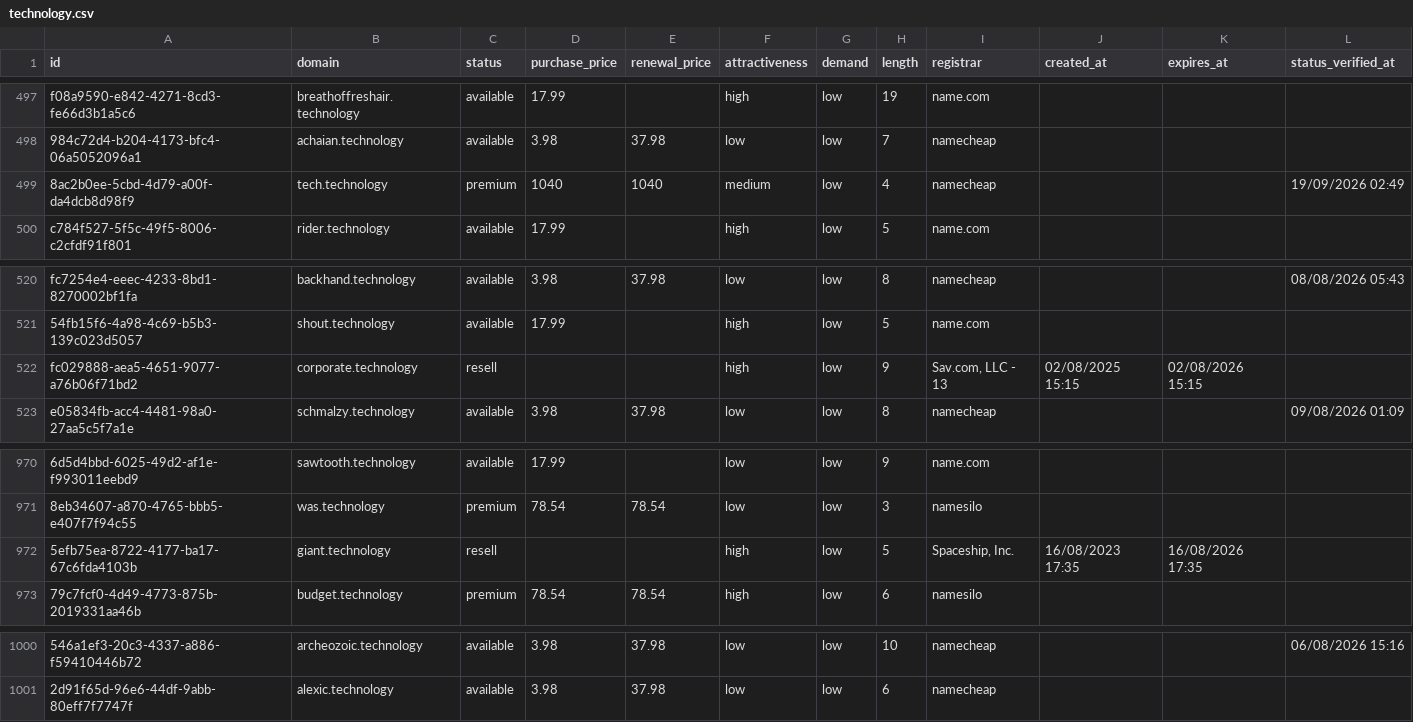
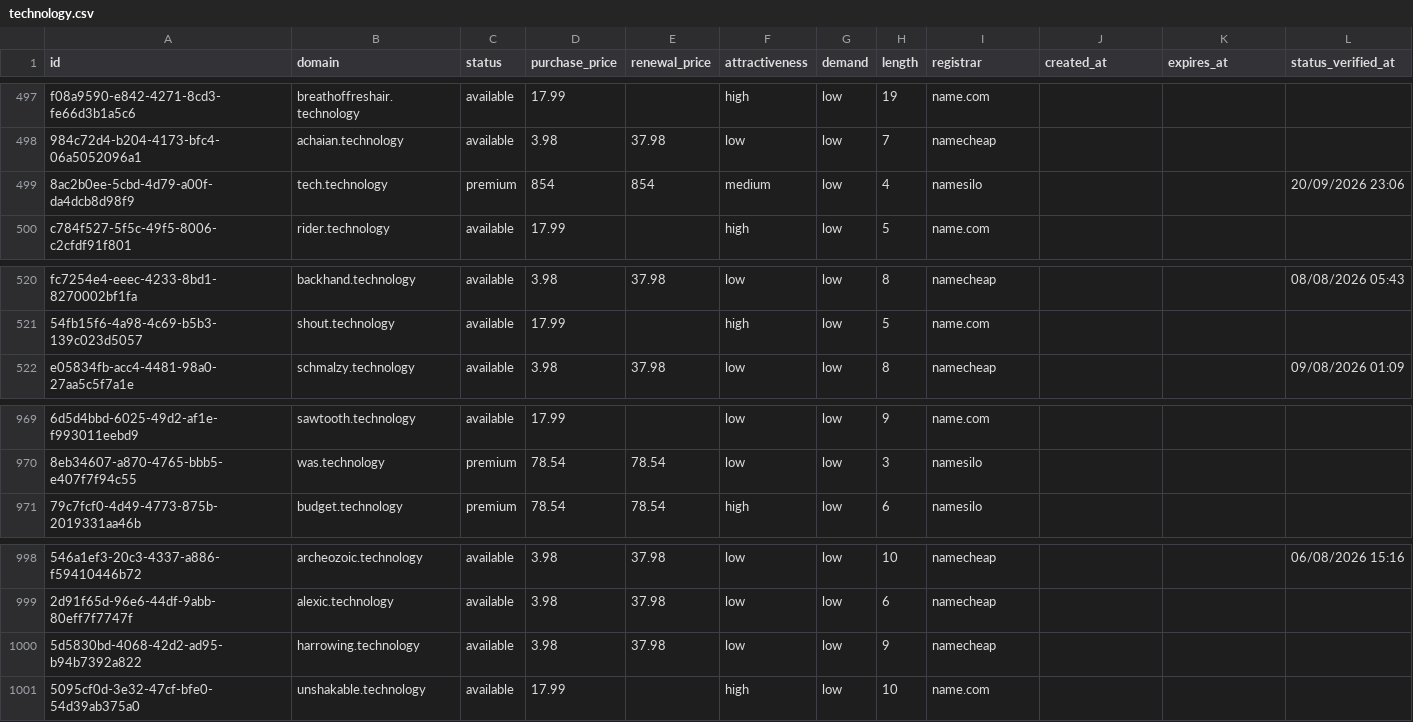
Before and after one commit to UniqueDomains/technology-oneword-domains, a CSV file: technology.csv, drawn as a sheet; only a part is shown, gaps mark what is left out; removed rows and columns are numbered as before the commit, all else as after; the diff names each change by its address in the sheet, - before the commit and + after, or states it on an @@ line.

Commit message:
Domains update

```diff
--- a/technology.csv
+++ b/technology.csv
-D499 (purchase_price): 1040
+D499 (purchase_price): 854
-E499 (renewal_price): 1040
+E499 (renewal_price): 854
-I499 (registrar): namecheap
+I499 (registrar): namesilo
-L499 (status_verified_at): 19/09/2026 02:49
+L499 (status_verified_at): 20/09/2026 23:06
-row 522: fc029888-aea5-4651-9077-a76b06f71bd2 | corporate.technology | resell |  |  | high | low | 9 | Sav.com, LLC - 13 | 02/08/2025 15:15 | 02/08/2026 15:15
-row 972: 5efb75ea-8722-4177-ba17-67c6fda4103b | giant.technology | resell |  |  | high | low | 5 | Spaceship, Inc. | 16/08/2023 17:35 | 16/08/2026 17:35
+row 1000: 5d5830bd-4068-42d2-ad95-b94b7392a822 | harrowing.technology | available | 3.98 | 37.98 | low | low | 9 | namecheap
+row 1001: 5095cf0d-3e32-47cf-bfe0-54d39ab375a0 | unshakable.technology | available | 17.99 |  | high | low | 10 | name.com
```
Also changed, not shown: 4 other files.
